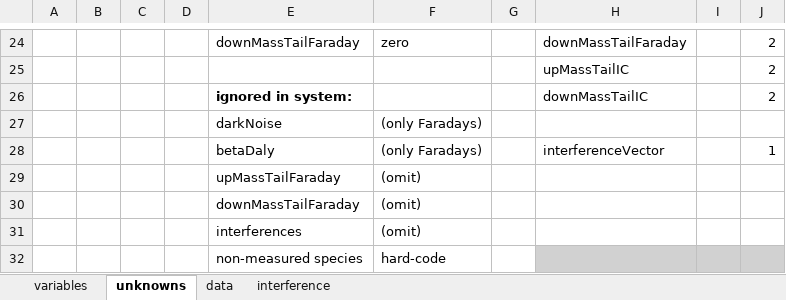
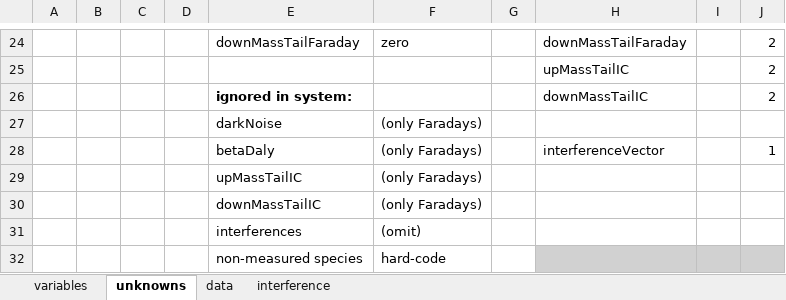
Before and after one commit to sbordyak/MCTripoli-matlab, an Excel workbook: GroundUpMCMC/GroundUpMCMC_Iteration8/DataDictionaryAndOrganization.xlsx, sheet unknowns, drawn as a sheet; only a part is shown, gaps mark what is left out; values as stored, in another font and other column widths than the file's, no borders; removed rows and columns are numbered as before the commit, all else as after; the diff names each change by its address in the sheet, - before the commit and + after, or states it on an @@ line.

Commit message:
synthetic daat for GroundUp8a

```diff
--- a/GroundUpMCMC/GroundUpMCMC_Iteration8/DataDictionaryAndOrganization.xlsx (sheet unknowns)
+++ b/GroundUpMCMC/GroundUpMCMC_Iteration8/DataDictionaryAndOrganization.xlsx (sheet unknowns)
-row 29:  |  |  |  | upMassTailFaraday | (omit)
-row 30:  |  |  |  | downMassTailFaraday | (omit)
+row 29:  |  |  |  | upMassTailIC | (only Faradays)
+row 30:  |  |  |  | downMassTailIC | (only Faradays)
```
Also changed, not shown: 3 other files.
